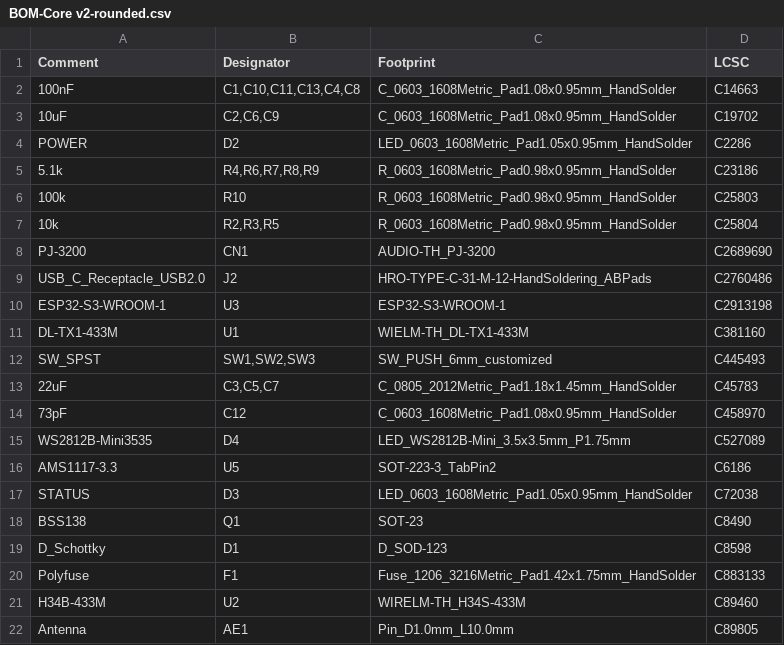
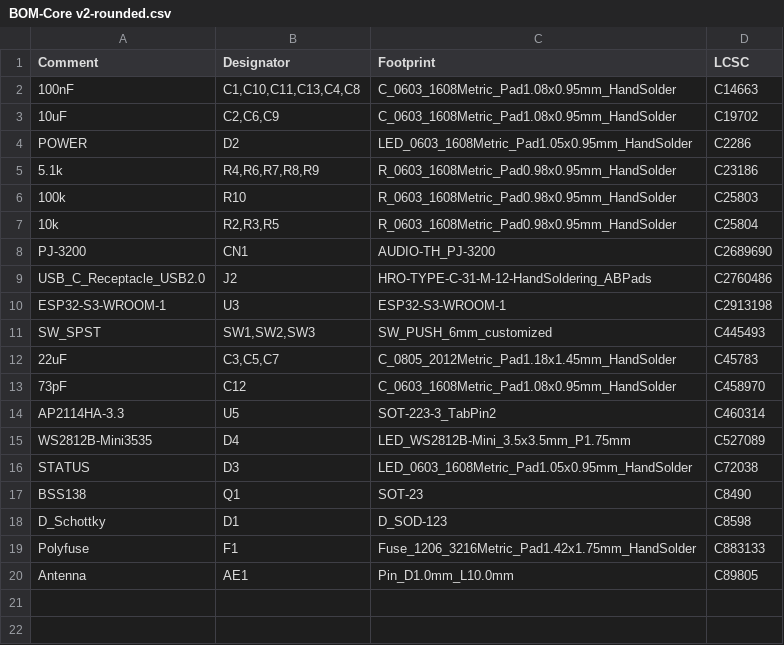
Before and after one commit to OpenShock/Hardware, a CSV file: Core v2/jlcpcb/production_files/BOM-Core v2-rounded.csv, drawn as a sheet.

Commit message:
Core V2.2 KiCad + JLC Files

```diff
--- a/Core v2/jlcpcb/production_files/BOM-Core v2-rounded.csv
+++ b/Core v2/jlcpcb/production_files/BOM-Core v2-rounded.csv
@@ -10,3 +10,2 @@ USB_C_Receptacle_USB2.0,J2,HRO-TYPE-C-31-M-12-HandSoldering_ABPads,C2760486
 ESP32-S3-WROOM-1,U3,ESP32-S3-WROOM-1,C2913198
-DL-TX1-433M,U1,WIELM-TH_DL-TX1-433M,C381160
 SW_SPST,"SW1,SW2,SW3",SW_PUSH_6mm_customized,C445493
@@ -14,4 +13,4 @@ SW_SPST,"SW1,SW2,SW3",SW_PUSH_6mm_customized,C445493
 73pF,C12,C_0603_1608Metric_Pad1.08x0.95mm_HandSolder,C458970
+AP2114HA-3.3,U5,SOT-223-3_TabPin2,C460314
 WS2812B-Mini3535,D4,LED_WS2812B-Mini_3.5x3.5mm_P1.75mm,C527089
-AMS1117-3.3,U5,SOT-223-3_TabPin2,C6186
 STATUS,D3,LED_0603_1608Metric_Pad1.05x0.95mm_HandSolder,C72038
@@ -20,3 +19,2 @@ D_Schottky,D1,D_SOD-123,C8598
 Polyfuse,F1,Fuse_1206_3216Metric_Pad1.42x1.75mm_HandSolder,C883133
-H34B-433M,U2,WIRELM-TH_H34S-433M,C89460
 Antenna,AE1,Pin_D1.0mm_L10.0mm,C89805
```
Also changed, not shown: Core v2/jlcpcb/production_files/CPL-Core v2-rounded.csv, 14 other files.
